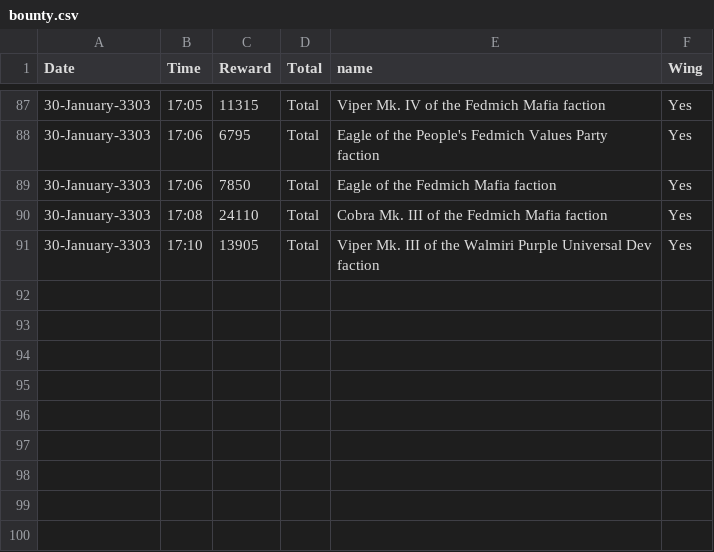
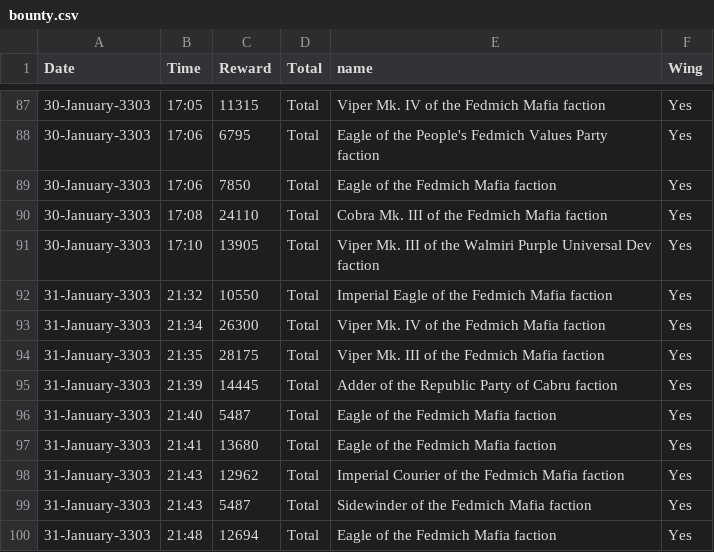
Before and after one commit to EclipzzeX/EDDI, a CSV file: Data/bounty.csv, drawn as a sheet; only a part is shown, gaps mark what is left out.

```diff
--- a/Data/bounty.csv
+++ b/Data/bounty.csv
@@ -91 +91,10 @@
 30-January-3303,17:10,13905,Total,Viper Mk. III of the Walmiri Purple Universal Dev faction, Yes
+31-January-3303,21:32,10550,Total,Imperial Eagle of the Fedmich Mafia faction, Yes
+31-January-3303,21:34,26300,Total,Viper Mk. IV of the Fedmich Mafia faction, Yes
+31-January-3303,21:35,28175,Total,Viper Mk. III of the Fedmich Mafia faction, Yes
+31-January-3303,21:39,14445,Total,Adder of the Republic Party of Cabru faction, Yes
+31-January-3303,21:40,5487,Total,Eagle of the Fedmich Mafia faction, Yes
+31-January-3303,21:41,13680,Total,Eagle of the Fedmich Mafia faction, Yes
+31-January-3303,21:43,12962,Total,Imperial Courier of the Fedmich Mafia faction, Yes
+31-January-3303,21:43,5487,Total,Sidewinder of the Fedmich Mafia faction, Yes
+31-January-3303,21:48,12694,Total,Eagle of the Fedmich Mafia faction, Yes
```
Also changed, not shown: Data/LoginHistory.csv, Data/dockinfo.csv, 10 other files.
